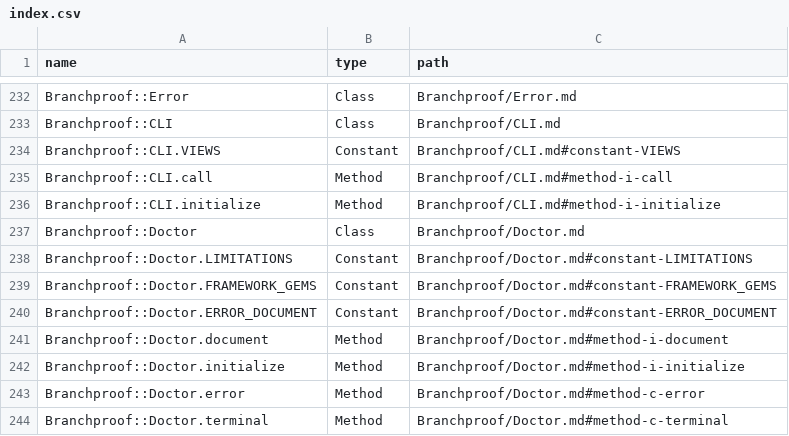
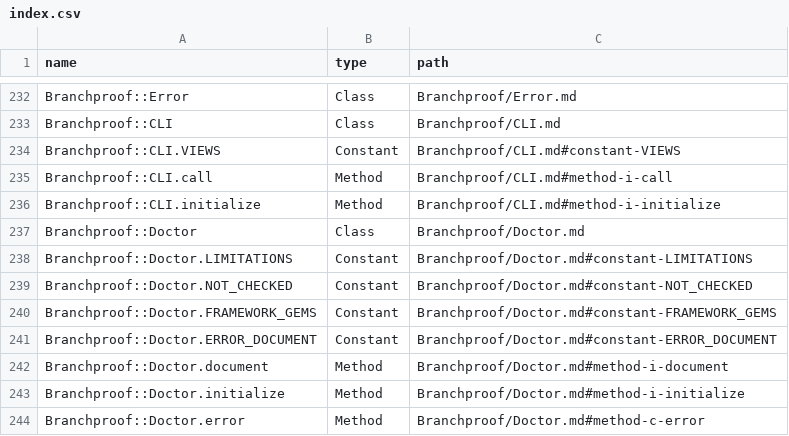
Before and after one commit to lucianghinda/branchproof, a CSV file: doc/index.csv, drawn as a sheet; only a part is shown, gaps mark what is left out; the shorter side is filled out with more unchanged rows.

Commit message:
Prevent doctor readiness from implying runtime validation
Doctor only inspects static project setup, so ready could be read as a promise that analysis would boot and run successfully. Make the unchecked runtime steps explicit in terminal and JSON output while preserving schema version, status, and exit behavior. Clarify the contract in the canonical usage guide and regenerate docs.

Confidence: high

Scope-risk: narrow

Tested: focused doctor tests, acceptance tests, full suite (1936 runs, 245073 assertions), full RuboCop, generated docs, git diff --check

Not-tested: RBS validation task unavailable

```diff
--- a/doc/index.csv
+++ b/doc/index.csv
@@ -238,2 +238,3 @@ Branchproof::Doctor,Class,Branchproof/Doctor.md
 Branchproof::Doctor.LIMITATIONS,Constant,Branchproof/Doctor.md#constant-LIMITATIONS
+Branchproof::Doctor.NOT_CHECKED,Constant,Branchproof/Doctor.md#constant-NOT_CHECKED
 Branchproof::Doctor.FRAMEWORK_GEMS,Constant,Branchproof/Doctor.md#constant-FRAMEWORK_GEMS
```
Also changed, not shown: 9 other files.
